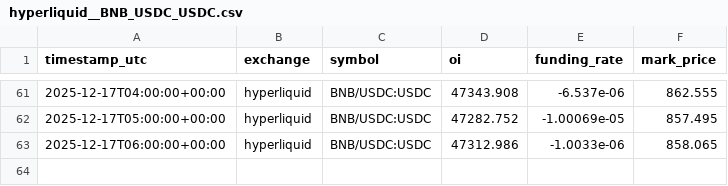
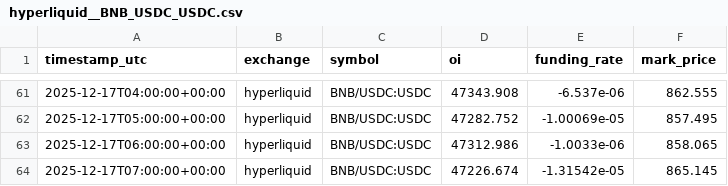
Before and after one commit to sunsiyuan/trade-signal-bot, a CSV file: data/oi_history/hyperliquid__BNB_USDC_USDC.csv, drawn as a sheet; only a part is shown, gaps mark what is left out.

```diff
--- a/data/oi_history/hyperliquid__BNB_USDC_USDC.csv
+++ b/data/oi_history/hyperliquid__BNB_USDC_USDC.csv
@@ -63 +63,2 @@ timestamp_utc,exchange,symbol,oi,funding_rate,mark_price
 2025-12-17T06:00:00+00:00,hyperliquid,BNB/USDC:USDC,47312.986,-1.0033e-06,858.065
+2025-12-17T07:00:00+00:00,hyperliquid,BNB/USDC:USDC,47226.674,-1.31542e-05,865.145
```
Also changed, not shown: data/oi_history/hyperliquid__BTC_USDC_USDC.csv, data/oi_history/hyperliquid__ETH_USDC_USDC.csv, 4 other files.
